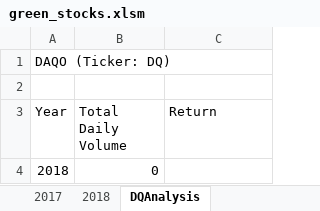
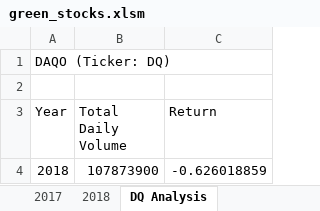
Before and after one commit to JGGall/stock-analysis, an Excel workbook: green_stocks.xlsm, sheet DQ Analysis, drawn as a sheet; values as stored, in another font and other column widths than the file's, no borders; the diff names each change by its address in the sheet, - before the commit and + after, or states it on an @@ line.

Commit message:
Add files via upload

```diff
--- a/green_stocks.xlsm (sheet DQ Analysis)
+++ b/green_stocks.xlsm (sheet DQ Analysis)
-sheet tab: DQAnalysis
+sheet tab: DQ Analysis
-B4 (Total Daily Volume): 0
+B4 (Total Daily Volume): 107873900
-C4 (Return): (empty)
+C4 (Return): -0.626018859
```
